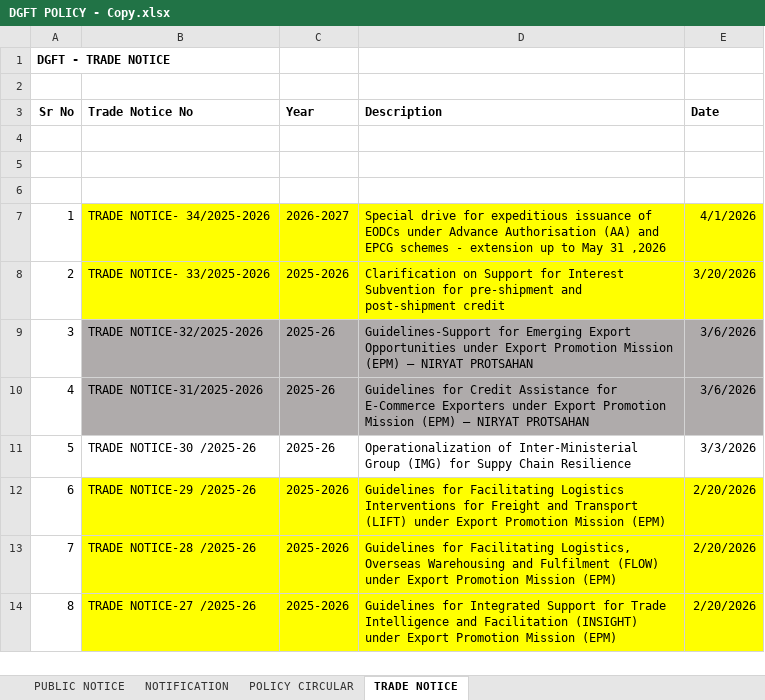
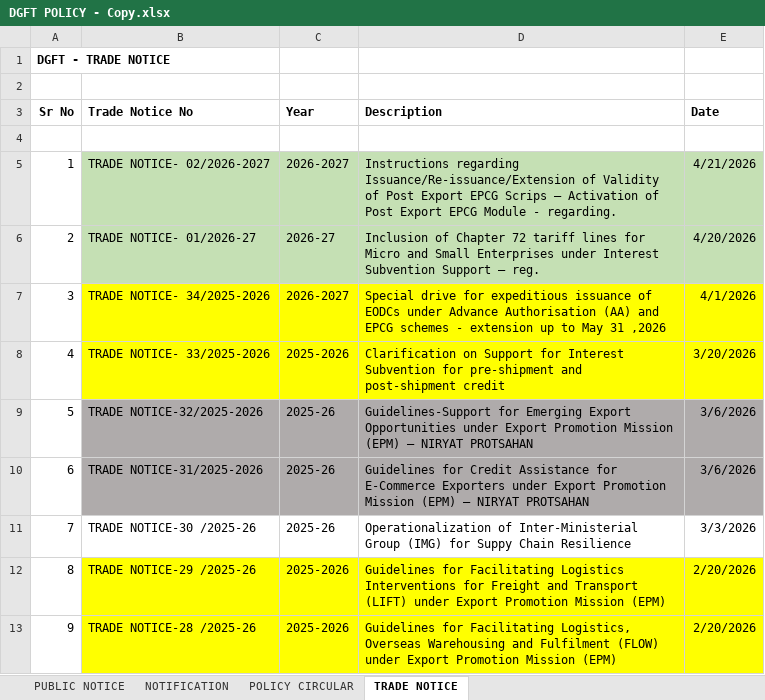
Before and after one commit to omkar404/eximinq-global-connection, an Excel workbook: backend/PDF_DOC/ALL_PDF/DGFT POLICY - Copy.xlsx, sheet TRADE NOTICE, drawn as a sheet; only a part is shown; the shorter side is filled out with more unchanged rows; values as stored, in another font and other column widths than the file's, no borders; the diff names each change by its address in the sheet, - before the commit and + after, or states it on an @@ line.

```diff
--- a/backend/PDF_DOC/ALL_PDF/DGFT POLICY - Copy.xlsx (sheet TRADE NOTICE)
+++ b/backend/PDF_DOC/ALL_PDF/DGFT POLICY - Copy.xlsx (sheet TRADE NOTICE)
-row 5: (empty)
+row 5: 1 | TRADE NOTICE- 02/2026-2027 | 2026-2027 | Instructions regarding Issuance/Re-issuance/Extension of Validity of Post Export EPCG Scrips – Activation of Post Export EPCG Module - regarding. | 4/21/2026
-B5:E6 fill: none
+B5:E6 fill: #C5E0B4
-row 6: (empty)
+row 6: 2 | TRADE NOTICE- 01/2026-27 | 2026-27 | Inclusion of Chapter 72 tariff lines for Micro and Small Enterprises under Interest Subvention Support – reg. | 4/20/2026
@@ column A (Sr No) renumbered from row 7 down @@
```
Also changed, not shown: sheet NOTIFICATION, sheet POLICY CIRCULAR, sheet PUBLIC NOTICE, 6 other files.
